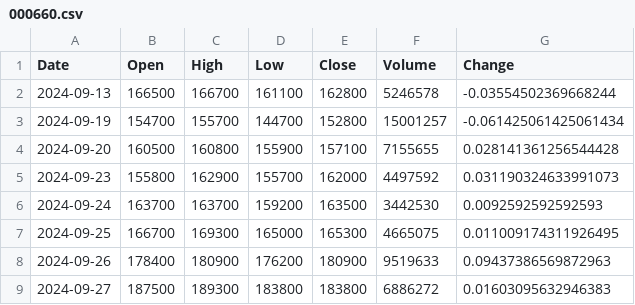
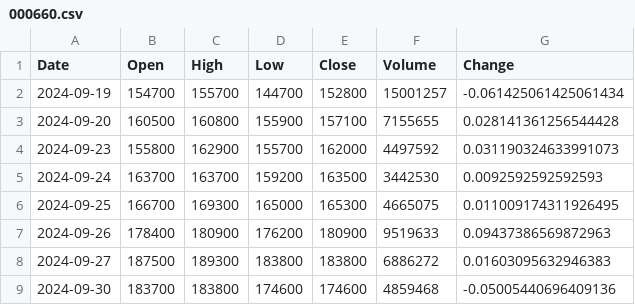
Before and after one commit to uavsky-sys/krx-data, a CSV file: data/history/000660.csv, drawn as a sheet; only a part is shown; the shorter side is filled out with more unchanged rows.

Commit message:
data: 2026-09-24 22:47 KST

```diff
--- a/data/history/000660.csv
+++ b/data/history/000660.csv
@@ -1,3 +1,2 @@
 Date,Open,High,Low,Close,Volume,Change
-2024-09-13,166500,166700,161100,162800,5246578,-0.03554502369668244
 2024-09-19,154700,155700,144700,152800,15001257,-0.061425061425061434
```
Also changed, not shown: data/history/005930.csv, data/history/082270.csv, 3 other files.
